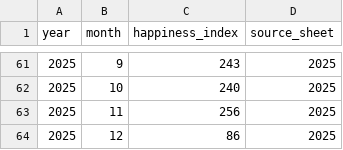
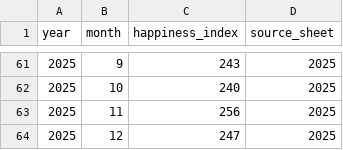
Before and after one commit to AnvayB/Mood-Development-Dashboard, a CSV file: data/mood_monthly_hi.csv, drawn as a sheet; only a part is shown, gaps mark what is left out.

```diff
--- a/data/mood_monthly_hi.csv
+++ b/data/mood_monthly_hi.csv
@@ -63,2 +63,2 @@ year,month,happiness_index,source_sheet
 2025,11,256,2025
-2025,12,86,2025
+2025,12,247,2025
```
Also changed, not shown: data/mood_all_years.csv, data/mood_year_emotion_breakdown.csv, 6 other files.
